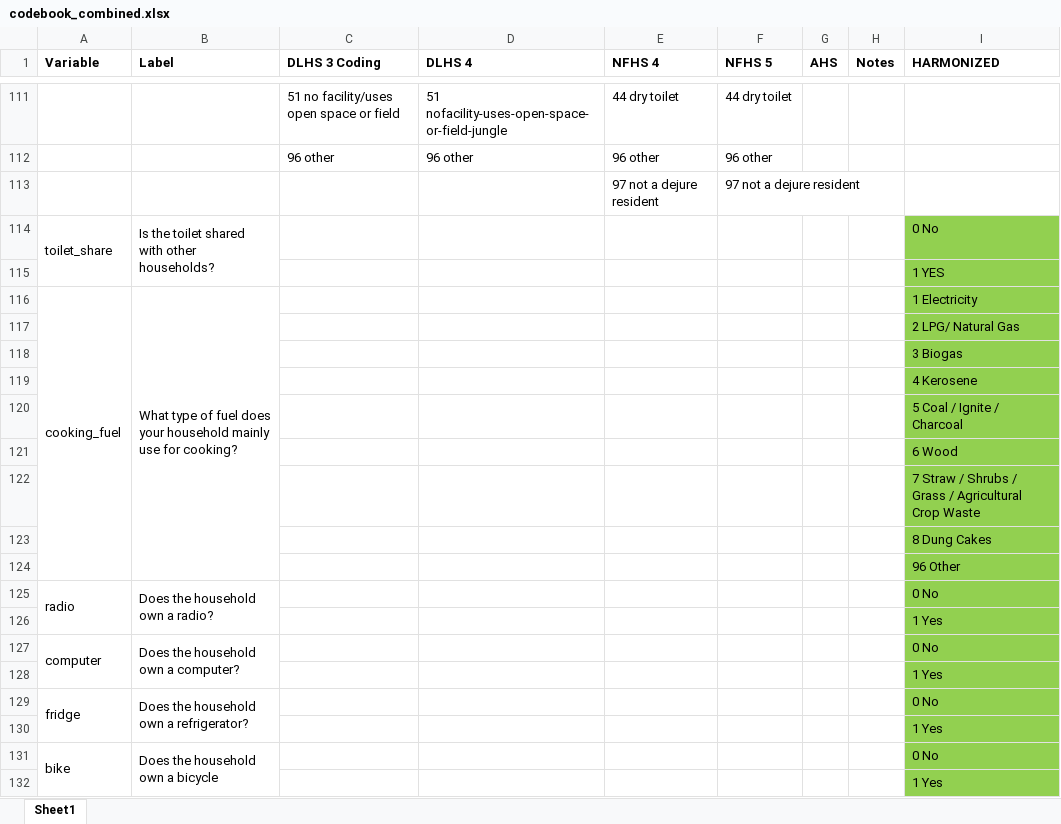
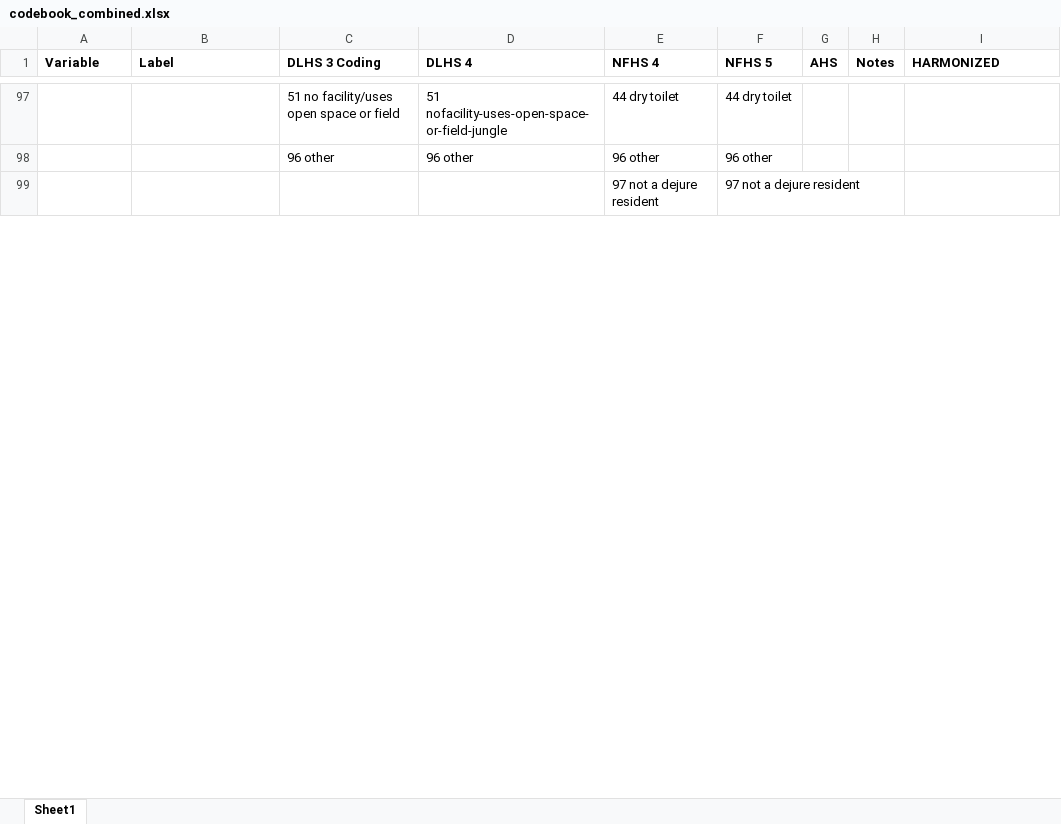
Before and after one commit to cmjoyce/cihr_rsby, an Excel workbook: codebook_combined.xlsx, sheet Sheet1, drawn as a sheet; only a part is shown, gaps mark what is left out; values as stored, in another font and other column widths than the file's, no borders; the diff covers the shown part only; the diff names each change by its address in the sheet, - before the commit and + after, or states it on an @@ line.

```diff
--- a/codebook_combined.xlsx (sheet Sheet1)
+++ b/codebook_combined.xlsx (sheet Sheet1)
-row 114: toilet_share | Is the toilet shared with other households? |  |  |  |  |  |  | 0 No
-row 115:  |  |  |  |  |  |  |  | 1 YES
-row 116: cooking_fuel | What type of fuel does your household mainly use for cooking? |  |  |  |  |  |  | 1 Electricity
-row 117:  |  |  |  |  |  |  |  | 2 LPG/ Natural Gas
-row 118:  |  |  |  |  |  |  |  | 3 Biogas
-row 119:  |  |  |  |  |  |  |  | 4 Kerosene
-row 120:  |  |  |  |  |  |  |  | 5 Coal / Ignite / Charcoal
-row 121:  |  |  |  |  |  |  |  | 6 Wood
-row 122:  |  |  |  |  |  |  |  | 7 Straw / Shrubs / Grass / Agricultural Crop Waste
-row 123:  |  |  |  |  |  |  |  | 8 Dung Cakes
-row 124:  |  |  |  |  |  |  |  | 96 Other
-row 125: radio | Does the household own a radio? |  |  |  |  |  |  | 0 No
-row 126:  |  |  |  |  |  |  |  | 1 Yes
-row 127: computer | Does the household own a computer? |  |  |  |  |  |  | 0 No
-row 128:  |  |  |  |  |  |  |  | 1 Yes
-row 129: fridge | Does the household own a refrigerator? |  |  |  |  |  |  | 0 No
-row 130:  |  |  |  |  |  |  |  | 1 Yes
-row 131: bike | Does the household own a bicycle |  |  |  |  |  |  | 0 No
-row 132:  |  |  |  |  |  |  |  | 1 Yes
```
Also changed, not shown: 24 removed rows, 5 edited cells and cell formats elsewhere in this sheet, AssetSurveyItems_Match.xlsx, 2 other files.
